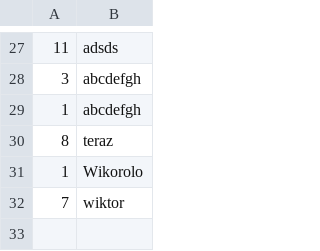
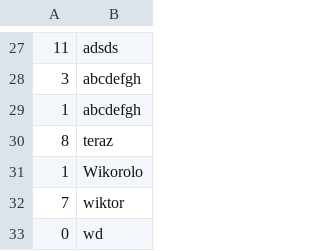
Before and after one commit to Qbyak/Sample-SFML, a CSV file: Wyniki.csv, drawn as a sheet; only a part is shown, gaps mark what is left out.

```diff
--- a/Wyniki.csv
+++ b/Wyniki.csv
@@ -32 +32,2 @@
 7,wiktor
+0,wd
```
Also changed, not shown: 2 other files.
